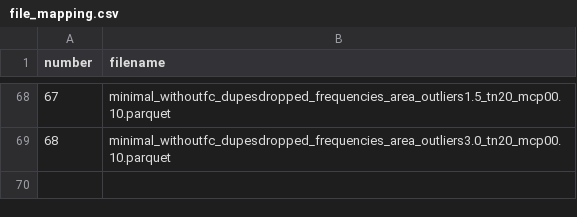
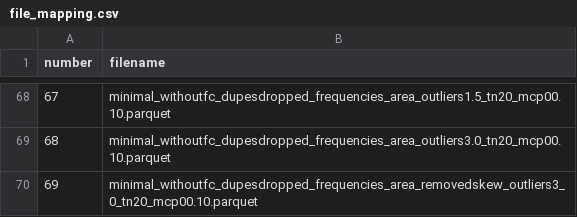
Before and after one commit to Alexander-Peca/co2_eu_emissions_Sep24, a CSV file: src/file_mapping.csv, drawn as a sheet; only a part is shown, gaps mark what is left out; the diff names each change by its address in the sheet, - before the commit and + after, or states it on an @@ line.

Commit message:
added new dataset with unskewed columns ep and ec, added functions to unskew plus weighted outlier removal

```diff
--- a/src/file_mapping.csv
+++ b/src/file_mapping.csv
+row 70: 69 | minimal_withoutfc_dupesdropped_frequencies_area_removedskew_outliers3_0_tn20_mcp00.10.parquet
```
Also changed, not shown: 2 other files.
